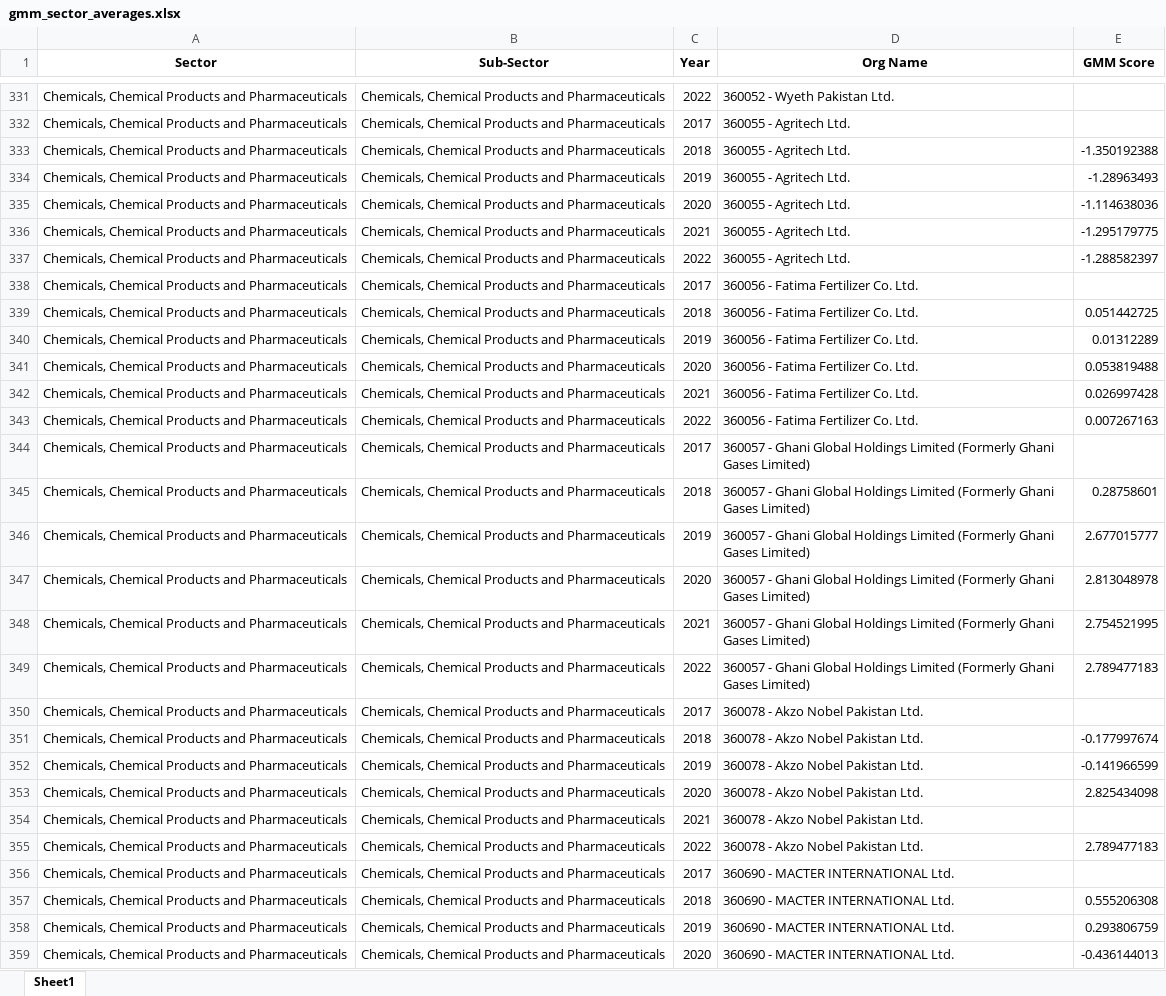
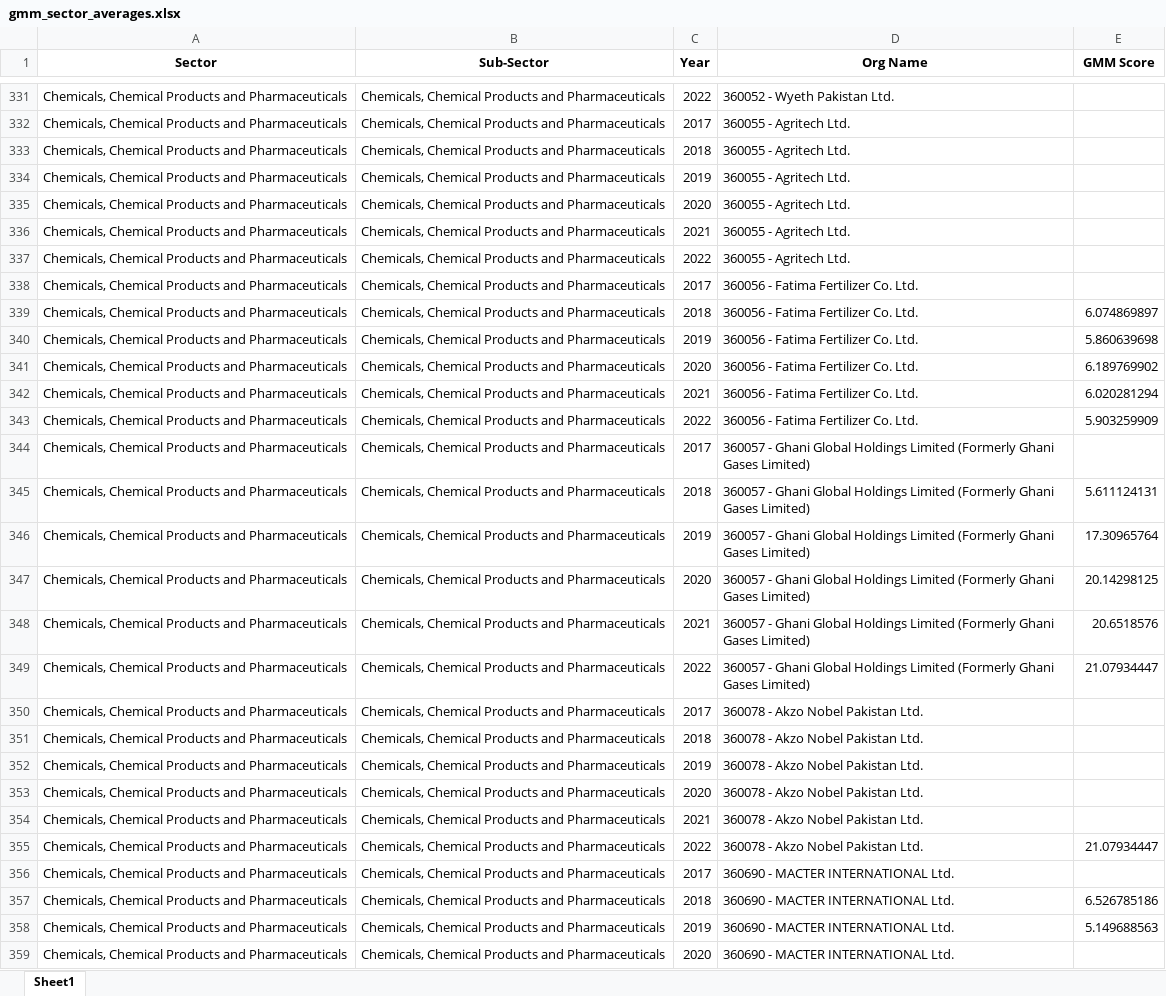
Before and after one commit to GuruGroup-ML-Team/NRPU-Backend, an Excel workbook: Data/gmm_sector_averages.xlsx, sheet Sheet1, drawn as a sheet; only a part is shown, gaps mark what is left out; values as stored, in another font and other column widths than the file's, no borders; the diff covers the shown part only; the diff names each change by its address in the sheet, - before the commit and + after, or states it on an @@ line.

```diff
--- a/Data/gmm_sector_averages.xlsx (sheet Sheet1)
+++ b/Data/gmm_sector_averages.xlsx (sheet Sheet1)
-E333 (GMM Score): -1.350192388
+E333 (GMM Score): (empty)
-E334 (GMM Score): -1.28963493
+E334 (GMM Score): (empty)
-E335 (GMM Score): -1.114638036
+E335 (GMM Score): (empty)
-E336 (GMM Score): -1.295179775
+E336 (GMM Score): (empty)
-E337 (GMM Score): -1.288582397
+E337 (GMM Score): (empty)
-E339 (GMM Score): 0.051442725
+E339 (GMM Score): 6.074869897
-E340 (GMM Score): 0.01312289
+E340 (GMM Score): 5.860639698
-E341 (GMM Score): 0.053819488
+E341 (GMM Score): 6.189769902
-E342 (GMM Score): 0.026997428
+E342 (GMM Score): 6.020281294
-E343 (GMM Score): 0.007267163
+E343 (GMM Score): 5.903259909
-E345 (GMM Score): 0.28758601
+E345 (GMM Score): 5.611124131
-E346 (GMM Score): 2.677015777
+E346 (GMM Score): 17.30965764
-E347 (GMM Score): 2.813048978
+E347 (GMM Score): 20.14298125
-E348 (GMM Score): 2.754521995
+E348 (GMM Score): 20.6518576
-E349 (GMM Score): 2.789477183
+E349 (GMM Score): 21.07934447
-E351 (GMM Score): -0.177997674
+E351 (GMM Score): (empty)
-E352 (GMM Score): -0.141966599
+E352 (GMM Score): (empty)
-E353 (GMM Score): 2.825434098
+E353 (GMM Score): (empty)
-E355 (GMM Score): 2.789477183
+E355 (GMM Score): 21.07934447
-E357 (GMM Score): 0.555206308
+E357 (GMM Score): 6.526785186
-E358 (GMM Score): 0.293806759
+E358 (GMM Score): 5.149688563
-E359 (GMM Score): -0.436144013
+E359 (GMM Score): (empty)
```
Also changed, not shown: 1659 edited cells elsewhere in this sheet, Data/gmm.xlsx, 1 other file.
